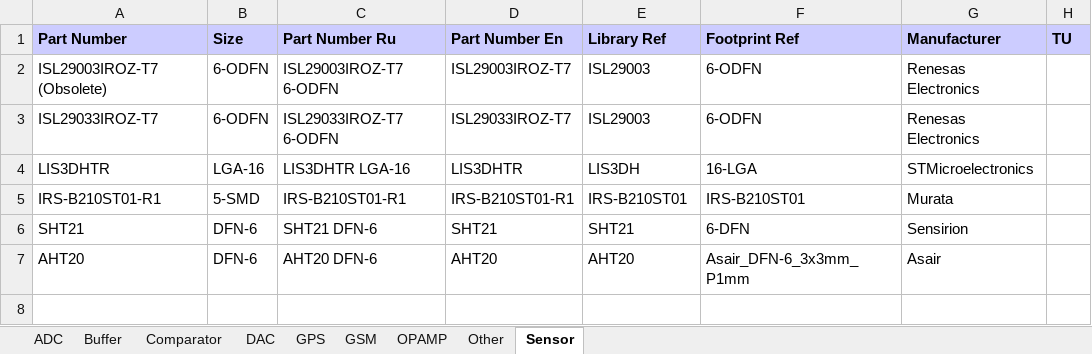
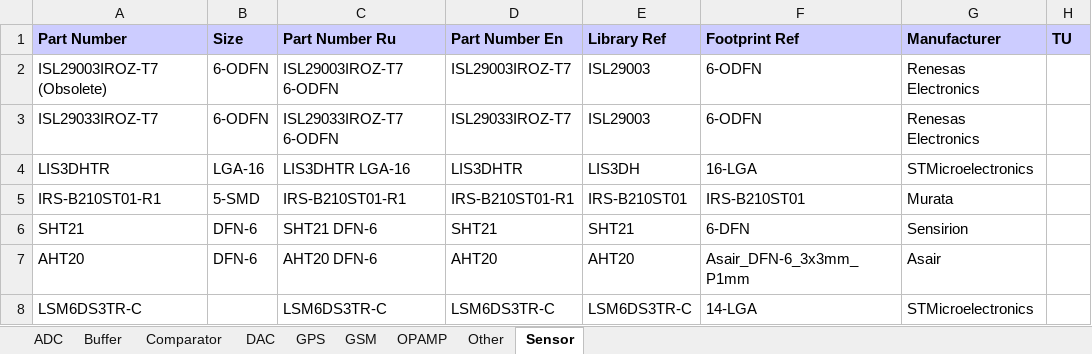
Before and after one commit to garou-g/elem_altium_db2, an Excel workbook: library/analog.xlsx, sheet Sensor, drawn as a sheet; values as stored, in another font and other column widths than the file's, no borders; the diff names each change by its address in the sheet, - before the commit and + after, or states it on an @@ line.

```diff
--- a/library/analog.xlsx (sheet Sensor)
+++ b/library/analog.xlsx (sheet Sensor)
+row 8: LSM6DS3TR-C |  | LSM6DS3TR-C | LSM6DS3TR-C | LSM6DS3TR-C | 14-LGA | STMicroelectronics
```
Also changed, not shown: library/connectors.xlsx, 4 other files.
